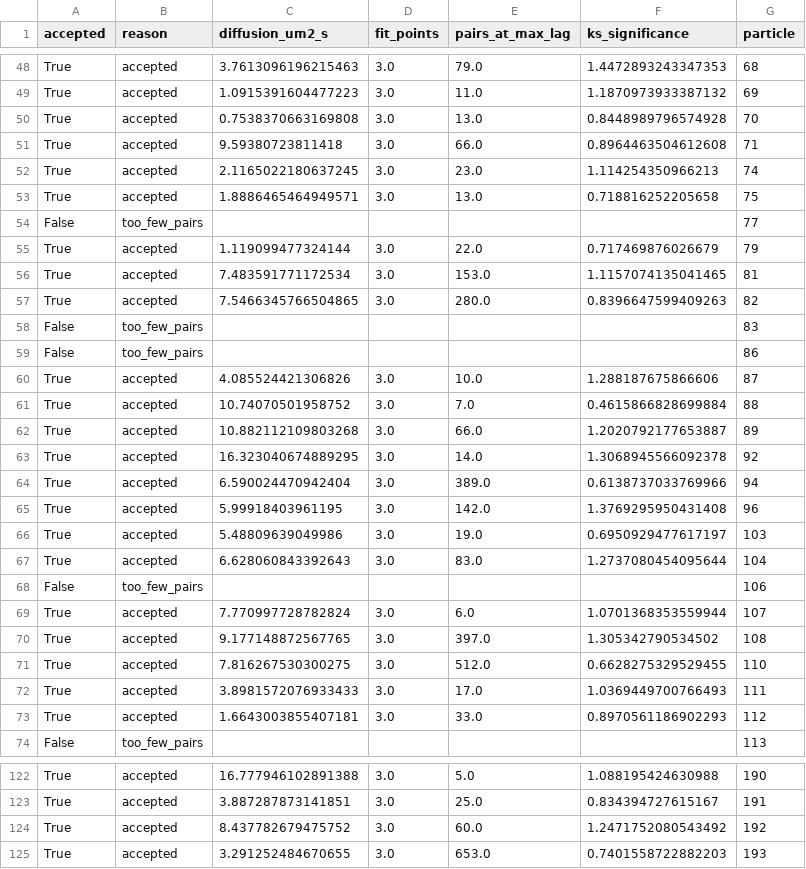
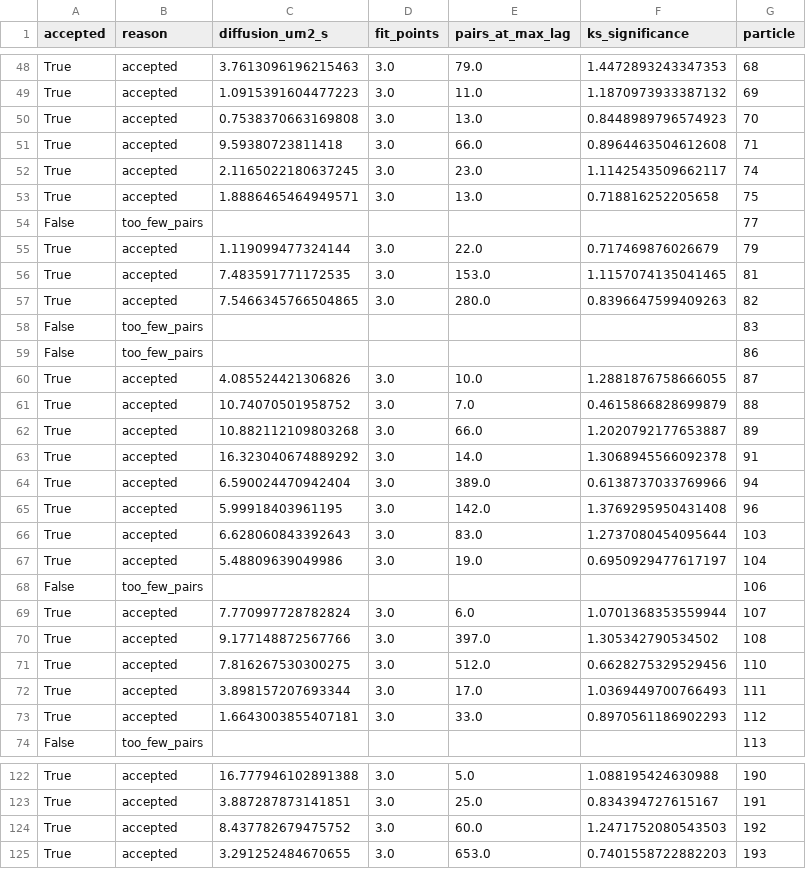
Before and after one commit to knobold/NanoObjectDetection, a CSV file: example/output_single_cpu/trajectory_quality.csv, drawn as a sheet; only a part is shown, gaps mark what is left out; the diff covers the shown part only.

```diff
--- a/example/output_single_cpu/trajectory_quality.csv
+++ b/example/output_single_cpu/trajectory_quality.csv
@@ -49,5 +49,5 @@ True,accepted,3.7613096196215463,3.0,79.0,1.4472893243347353,68
 True,accepted,1.0915391604477223,3.0,11.0,1.1870973933387132,69
-True,accepted,0.7538370663169808,3.0,13.0,0.8448989796574928,70
+True,accepted,0.7538370663169808,3.0,13.0,0.8448989796574923,70
 True,accepted,9.59380723811418,3.0,66.0,0.8964463504612608,71
-True,accepted,2.1165022180637245,3.0,23.0,1.114254350966213,74
+True,accepted,2.1165022180637245,3.0,23.0,1.1142543509662117,74
 True,accepted,1.8886465464949571,3.0,13.0,0.718816252205658,75
@@ -55,3 +55,3 @@ False,too_few_pairs,,,,,77
 True,accepted,1.119099477324144,3.0,22.0,0.717469876026679,79
-True,accepted,7.483591771172534,3.0,153.0,1.1157074135041465,81
+True,accepted,7.483591771172535,3.0,153.0,1.1157074135041465,81
 True,accepted,7.5466345766504865,3.0,280.0,0.8396647599409263,82
@@ -59,15 +59,15 @@ False,too_few_pairs,,,,,83
 False,too_few_pairs,,,,,86
-True,accepted,4.085524421306826,3.0,10.0,1.288187675866606,87
-True,accepted,10.74070501958752,3.0,7.0,0.4615866828699884,88
+True,accepted,4.085524421306826,3.0,10.0,1.2881876758666055,87
+True,accepted,10.74070501958752,3.0,7.0,0.4615866828699879,88
 True,accepted,10.882112109803268,3.0,66.0,1.2020792177653887,89
-True,accepted,16.323040674889295,3.0,14.0,1.3068945566092378,92
+True,accepted,16.323040674889292,3.0,14.0,1.3068945566092378,91
 True,accepted,6.590024470942404,3.0,389.0,0.6138737033769966,94
 True,accepted,5.99918403961195,3.0,142.0,1.3769295950431408,96
-True,accepted,5.48809639049986,3.0,19.0,0.6950929477617197,103
-True,accepted,6.628060843392643,3.0,83.0,1.2737080454095644,104
+True,accepted,6.628060843392643,3.0,83.0,1.2737080454095644,103
+True,accepted,5.48809639049986,3.0,19.0,0.6950929477617197,104
 False,too_few_pairs,,,,,106
 True,accepted,7.770997728782824,3.0,6.0,1.0701368353559944,107
-True,accepted,9.177148872567765,3.0,397.0,1.305342790534502,108
-True,accepted,7.816267530300275,3.0,512.0,0.6628275329529455,110
-True,accepted,3.8981572076933433,3.0,17.0,1.0369449700766493,111
+True,accepted,9.177148872567766,3.0,397.0,1.305342790534502,108
+True,accepted,7.816267530300275,3.0,512.0,0.6628275329529456,110
+True,accepted,3.898157207693344,3.0,17.0,1.0369449700766493,111
 True,accepted,1.6643003855407181,3.0,33.0,0.8970561186902293,112
@@ -123,3 +123,3 @@ True,accepted,16.777946102891388,3.0,5.0,1.088195424630988,190
 True,accepted,3.887287873141851,3.0,25.0,0.834394727615167,191
-True,accepted,8.437782679475752,3.0,60.0,1.2471752080543492,192
+True,accepted,8.437782679475752,3.0,60.0,1.2471752080543503,192
 True,accepted,3.291252484670655,3.0,653.0,0.7401558722882203,193
```
Also changed, not shown: 1 added row, 1 removed row and 79 edited cells elsewhere in this file, example/output_single_cpu/DiameterOverTrajLength_long.csv, example/output_single_cpu/particle_sizes_y.csv, 22 other files.
